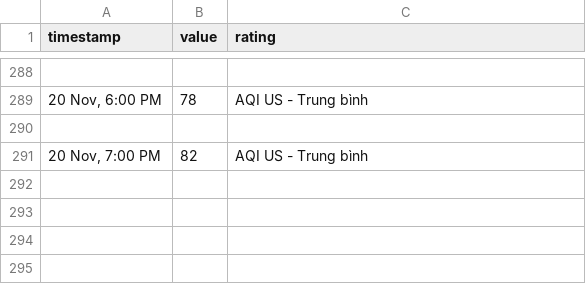
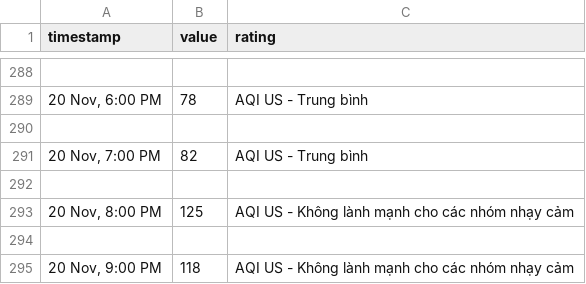
Before and after one commit to quandum/hcm_air_quality, a CSV file: data/SSIS OUTDOOR 3/aqihourly.csv, drawn as a sheet; only a part is shown, gaps mark what is left out; the diff names each change by its address in the sheet, - before the commit and + after, or states it on an @@ line.

Commit message:
update data;   anđ change move to click

```diff
--- a/data/SSIS OUTDOOR 3/aqihourly.csv
+++ b/data/SSIS OUTDOOR 3/aqihourly.csv
+row 292: (empty)
+row 293: 20 Nov, 8:00 PM | 125 | AQI US - Không lành mạnh cho các nhóm nhạy cảm
+row 294: (empty)
+row 295: 20 Nov, 9:00 PM | 118 | AQI US - Không lành mạnh cho các nhóm nhạy cảm
```
Also changed, not shown: data/Diamond Island/pm2.5hourly.csv, data/IQAir Showroom - Saigon Pearl - Outdoor Air Quality Monitoring Station/aqihourly.csv, 25 other files.
